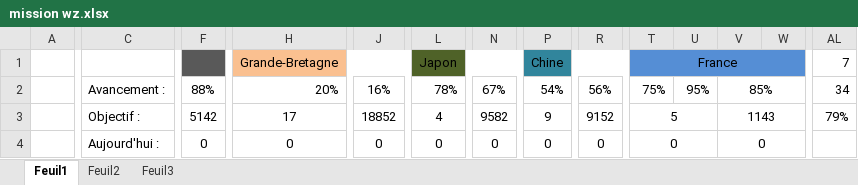
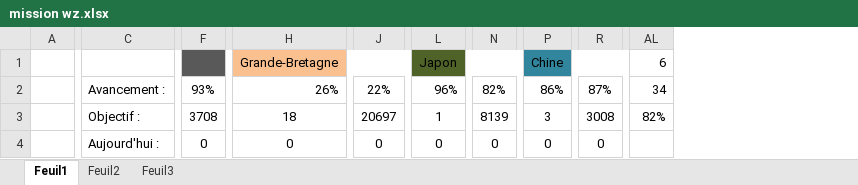
Before and after one commit to Jonathan67110/wot, an Excel workbook: mission wz.xlsx, sheet Feuil1, drawn as a sheet; only a part is shown, gaps mark what is left out; values as stored, in another font and other column widths than the file's, no borders; conditional formats not drawn; removed rows and columns are numbered as before the commit, all else as after; the diff covers the shown part only; the diff names each change by its address in the sheet, - before the commit and + after, or states it on an @@ line.

Commit message:
maj

```diff
--- a/mission wz.xlsx (sheet Feuil1)
+++ b/mission wz.xlsx (sheet Feuil1)
@@ column T hidden, rows 1-4: France | 75% | 5 | 0 @@
@@ column U hidden, row 2: 95% @@
@@ column V hidden, rows 2-4: 85% | 1143 | 0 @@
@@ column W hidden, empty @@
-AL1: 7
+AL1: 6
-F2: 88%
+F2: 93%
-H2: 20%
+H2: 26%
-J2: 16%
+J2: 22%
-L2: 78%
+L2: 96%
-N2: 67%
+N2: 82%
-P2: 54%
+P2: 86%
-R2: 56%
+R2: 87%
-F3: 5142
+F3: 3708
-H3: 17
+H3: 18
-J3: 18852
+J3: 20697
-L3: 4
+L3: 1
-N3: 9582
+N3: 8139
-P3: 9
+P3: 3
-R3: 9152
+R3: 3008
-AL3: 79%
+AL3: 82%
```
Also changed, not shown: 3 added rows, 1 removed row, 67 edited cells and cell formats elsewhere in this sheet, formulas that keep their value, hidden cells.
